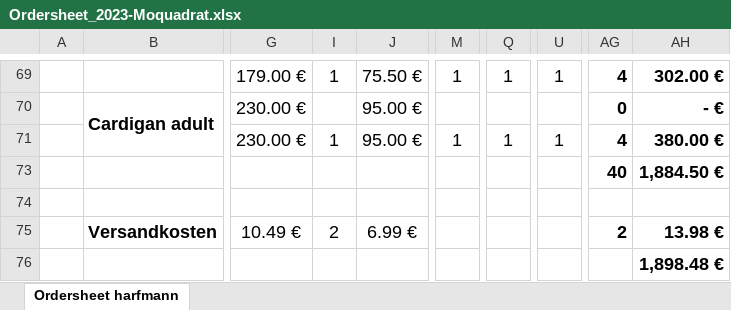
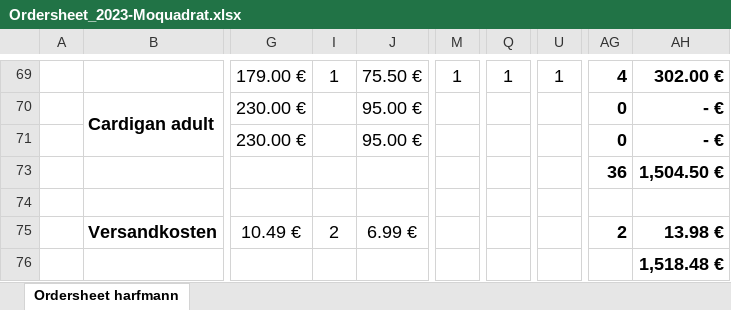
Before and after one commit to rngtng/harfmann, an Excel workbook: src/assets/Ordersheet_2023-Moquadrat.xlsx, sheet Ordersheet harfmann, drawn as a sheet; only a part is shown, gaps mark what is left out; values as stored, in another font and other column widths than the file's, no borders; charts and pictures not drawn; removed rows and columns are numbered as before the commit, all else as after; rows hold the shown columns only; the diff names each change by its address in the sheet, - before the commit and + after, or states it on an @@ line.

```diff
--- a/src/assets/Ordersheet_2023-Moquadrat.xlsx (sheet Ordersheet harfmann)
+++ b/src/assets/Ordersheet_2023-Moquadrat.xlsx (sheet Ordersheet harfmann)
-I71: 1
+I71: (empty)
-M71: 1
+M71: (empty)
-Q71: 1
+Q71: (empty)
-U71: 1
+U71: (empty)
-AG71: 4
+AG71: 0
-AH71: 380.00 €
+AH71: - €
-row 73:  |  |  |  |  |  |  |  | 40 | 1,884.50 €
+row 73:  |  |  |  |  |  |  |  | 36 | 1,504.50 €
-AH76: 1,898.48 €
+AH76: 1,518.48 €
```
Also changed, not shown: hidden cells, src/assets/Ordersheet_2023-Lila_Lämmchen.xlsx, 3 other files.
